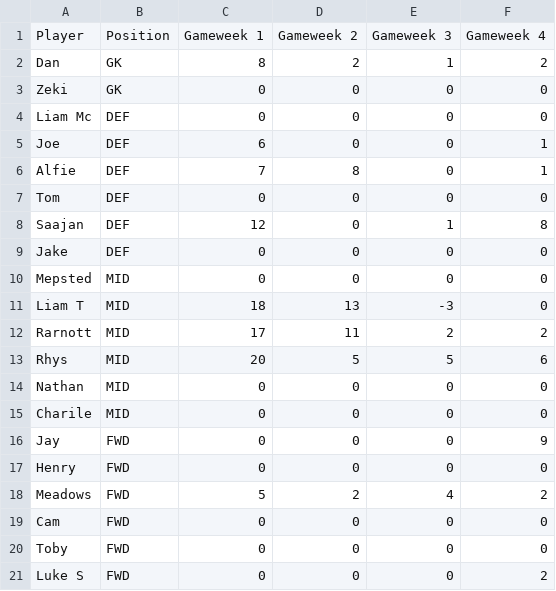
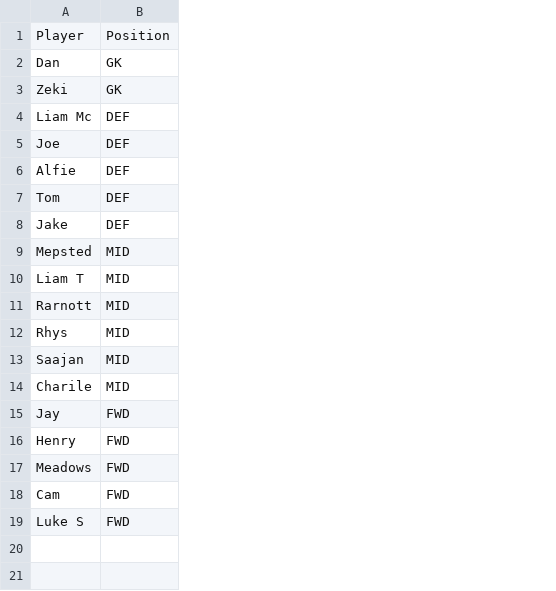
Before and after one commit to liammcswiney/fpl, a CSV file: data/player_score.csv, drawn as a sheet; removed rows and columns are numbered as before the commit, all else as after; the diff names each change by its address in the sheet, - before the commit and + after, or states it on an @@ line.

```diff
--- a/data/player_score.csv
+++ b/data/player_score.csv
-column C, rows 1-7: Gameweek 1 | 8 | 0 | 0 | 6 | 7 | 0; rows 9-19: 0 | 0 | 18 | 17 | 20 | 0 | 0 | 0 | 0 | 5 | 0; row 21: 0
-column D, rows 1-7: Gameweek 2 | 2 | 0 | 0 | 0 | 8 | 0; rows 9-19: 0 | 0 | 13 | 11 | 5 | 0 | 0 | 0 | 0 | 2 | 0; row 21: 0
-column E, rows 1-7: Gameweek 3 | 1 | 0 | 0 | 0 | 0 | 0; rows 9-19: 0 | 0 | -3 | 2 | 5 | 0 | 0 | 0 | 0 | 4 | 0; row 21: 0
-column F, rows 1-7: Gameweek 4 | 2 | 0 | 0 | 1 | 1 | 0; rows 9-19: 0 | 0 | 0 | 2 | 6 | 0 | 0 | 9 | 0 | 2 | 0; row 21: 2
-row 8: Saajan | DEF | 12 | 0 | 1 | 8
-A13: Nathan
+A13: Saajan
-row 20: Toby | FWD | 0 | 0 | 0 | 0
```
Also changed, not shown: data/assists.csv, data/fixtures.csv, 18 other files.
